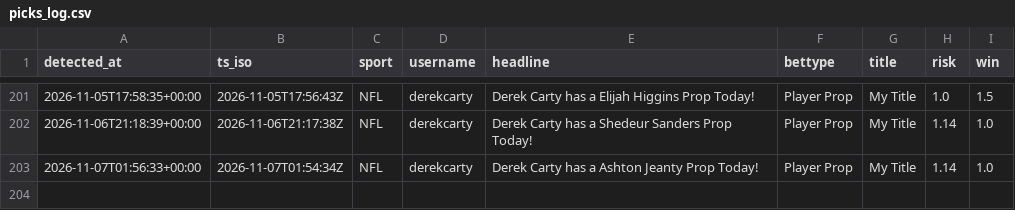
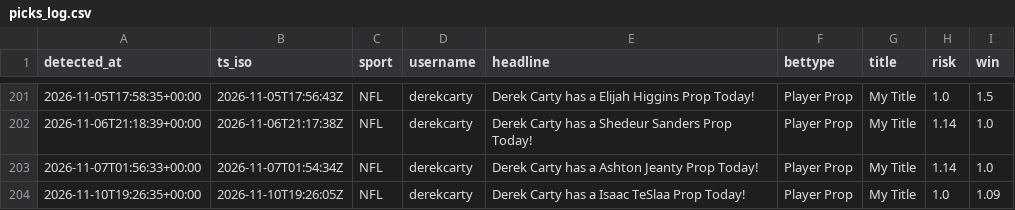
Before and after one commit to michaelherry123-byte/carty-radar, a CSV file: data/picks_log.csv, drawn as a sheet; only a part is shown, gaps mark what is left out; the diff names each change by its address in the sheet, - before the commit and + after, or states it on an @@ line.

```diff
--- a/data/picks_log.csv
+++ b/data/picks_log.csv
+row 204: 2026-11-10T19:26:35+00:00 | 2026-11-10T19:26:05Z | NFL | derekcarty | Derek Carty has a Isaac TeSlaa Prop Today! | Player Prop | My Title | 1.0 | 1.09
```
Also changed, not shown: 1 other file.
